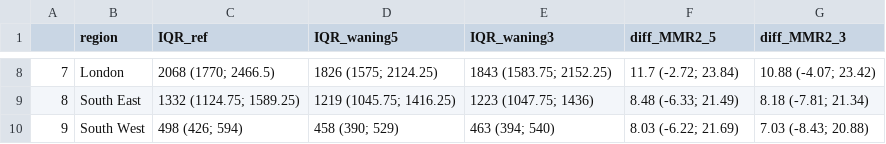
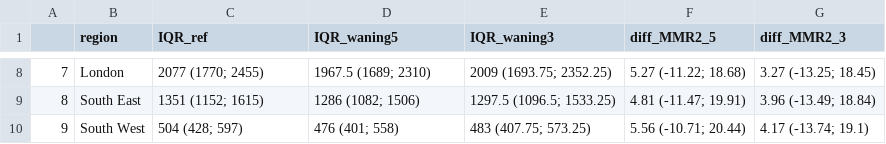
Before and after one commit to Eyedeet/measles_vaccination_scenarios, a CSV file: Output/regional_cases_waning.csv, drawn as a sheet; only a part is shown, gaps mark what is left out; the diff covers the shown part only.

```diff
--- a/Output/regional_cases_waning.csv
+++ b/Output/regional_cases_waning.csv
@@ -8,3 +8,3 @@
-"7";"London";"2068 (1770; 2466.5)";"1826 (1575; 2124.25)";"1843 (1583.75; 2152.25)";"11.7 (-2.72; 23.84)";"10.88 (-4.07; 23.42)"
-"8";"South East";"1332 (1124.75; 1589.25)";"1219 (1045.75; 1416.25)";"1223 (1047.75; 1436)";"8.48 (-6.33; 21.49)";"8.18 (-7.81; 21.34)"
-"9";"South West";"498 (426; 594)";"458 (390; 529)";"463 (394; 540)";"8.03 (-6.22; 21.69)";"7.03 (-8.43; 20.88)"
+"7";"London";"2077 (1770; 2455)";"1967.5 (1689; 2310)";"2009 (1693.75; 2352.25)";"5.27 (-11.22; 18.68)";"3.27 (-13.25; 18.45)"
+"8";"South East";"1351 (1152; 1615)";"1286 (1082; 1506)";"1297.5 (1096.5; 1533.25)";"4.81 (-11.47; 19.91)";"3.96 (-13.49; 18.84)"
+"9";"South West";"504 (428; 597)";"476 (401; 558)";"483 (407.75; 573.25)";"5.56 (-10.71; 20.44)";"4.17 (-13.74; 19.1)"
```
Also changed, not shown: 30 edited cells elsewhere in this file, Output/Summary_table_CPRD_waning_from3.csv, Output/regional_cases.csv, 21 other files.
